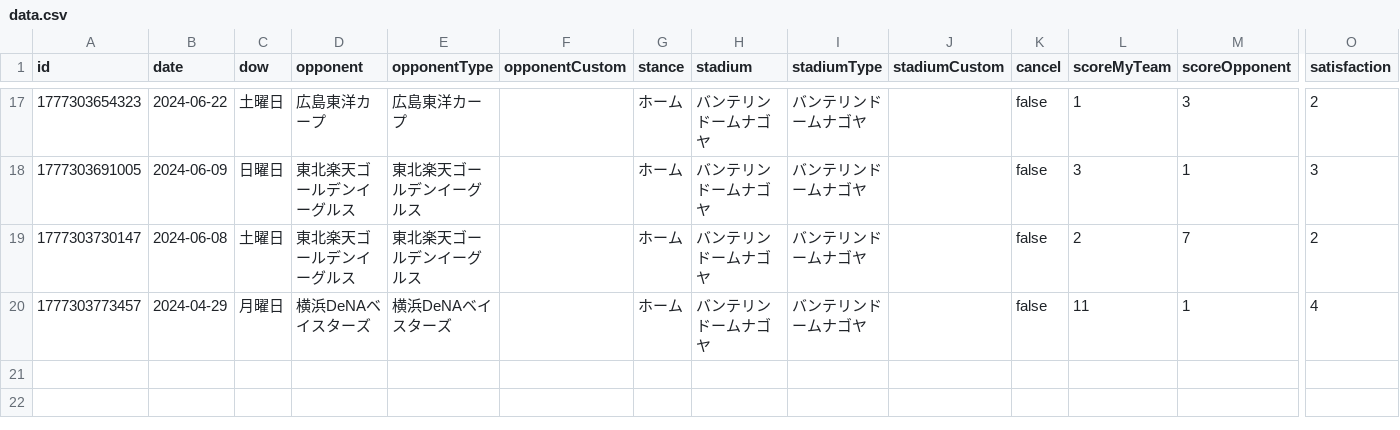
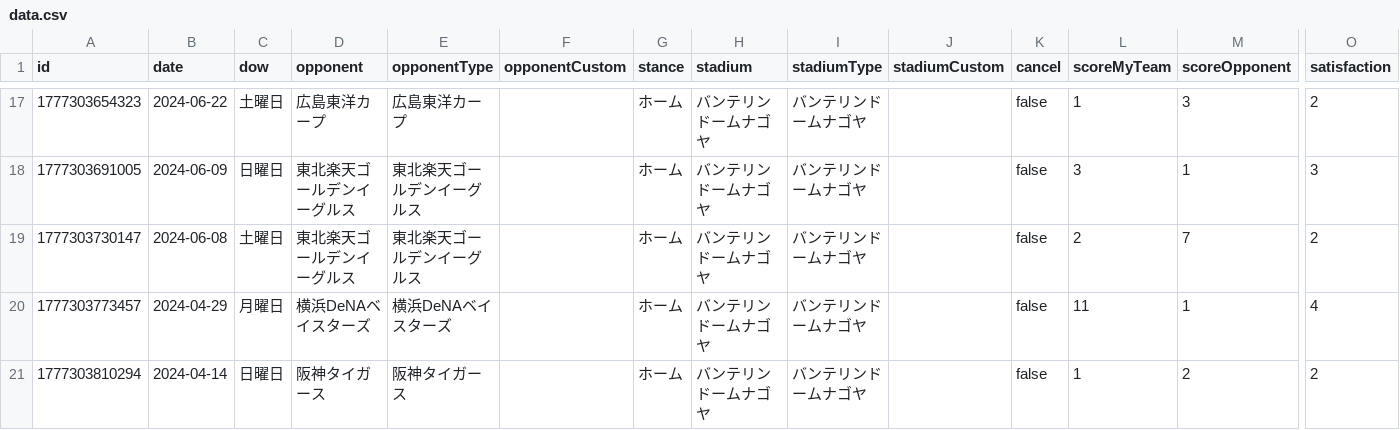
Before and after one commit to TakeshiAihara/baseball_record, a CSV file: data/data.csv, drawn as a sheet; only a part is shown, gaps mark what is left out; rows hold the shown columns only; the diff names each change by its address in the sheet, - before the commit and + after, or states it on an @@ line.

Commit message:
[Baseball App] Add record

```diff
--- a/data/data.csv
+++ b/data/data.csv
+row 21: 1777303810294 | 2024-04-14 | 日曜日 | 阪神タイガース | 阪神タイガース |  | ホーム | バンテリンドームナゴヤ | バンテリンドームナゴヤ |  | false | 1 | 2 | 2
```
